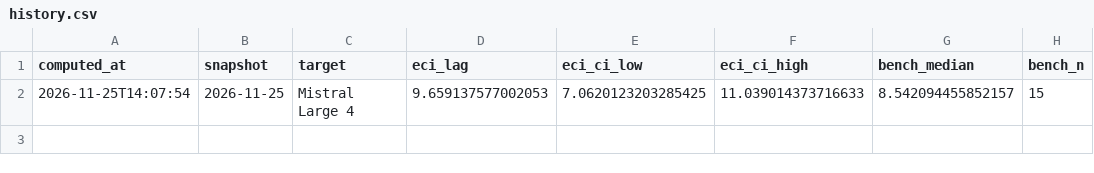
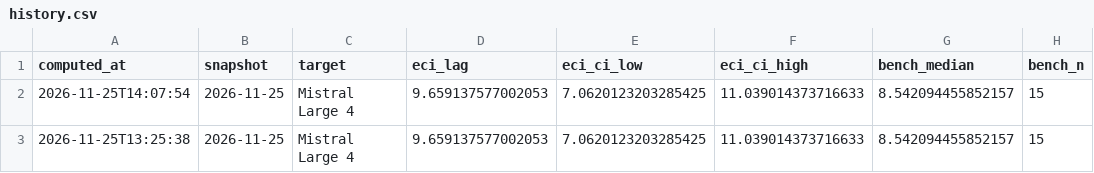
Before and after one commit to vuillaut/benchlag, a CSV file: reports/history.csv, drawn as a sheet; the diff names each change by its address in the sheet, - before the commit and + after, or states it on an @@ line.

```diff
--- a/reports/history.csv
+++ b/reports/history.csv
+row 3: 2026-11-25T13:25:38 | 2026-11-25 | Mistral Large 4 | 9.659137577002053 | 7.0620123203285425 | 11.039014373716633 | 8.542094455852157 | 15
```
Also changed, not shown: reports/per_benchmark.csv, 2 other files.
